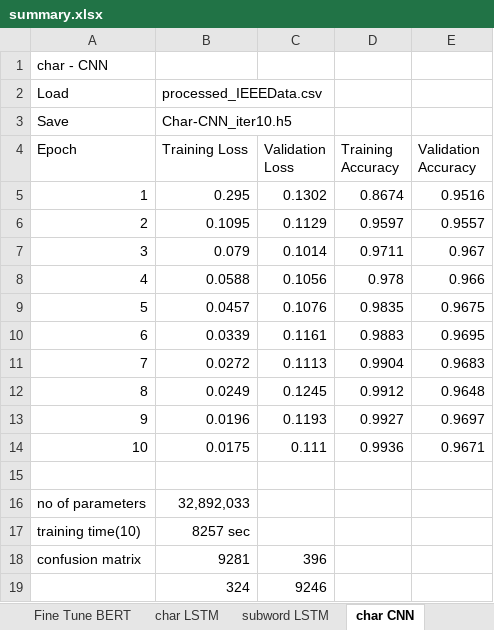
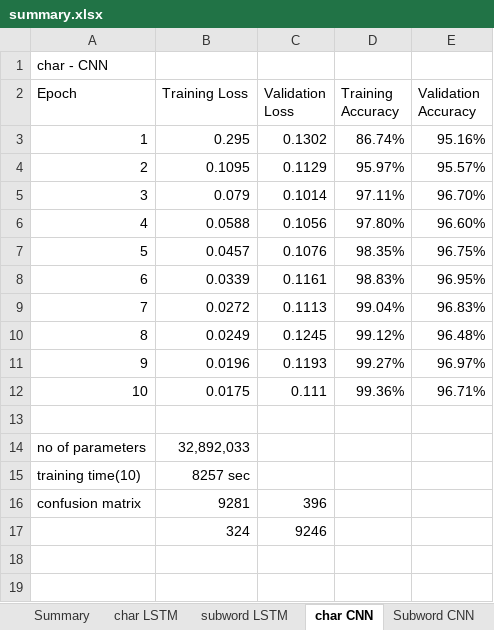
Before and after one commit to Cleon01/phishing-detection, an Excel workbook: result/summary.xlsx, sheet char CNN, drawn as a sheet; values as stored, in another font and other column widths than the file's, no borders; removed rows and columns are numbered as before the commit, all else as after; the diff names each change by its address in the sheet, - before the commit and + after, or states it on an @@ line.

Commit message:
Update summary.xlsx

```diff
--- a/result/summary.xlsx (sheet char CNN)
+++ b/result/summary.xlsx (sheet char CNN)
+sheet tab: Summary
-row 2: Load | processed_IEEEData.csv
-row 3: Save | Char-CNN_iter10.h5
-D3 (Training Accuracy): 0.8674
+D3 (Training Accuracy): 86.74%
-E3 (Validation Accuracy): 0.9516
+E3 (Validation Accuracy): 95.16%
-D4 (Training Accuracy): 0.9597
+D4 (Training Accuracy): 95.97%
-E4 (Validation Accuracy): 0.9557
+E4 (Validation Accuracy): 95.57%
-D5 (Training Accuracy): 0.9711
+D5 (Training Accuracy): 97.11%
-E5 (Validation Accuracy): 0.967
+E5 (Validation Accuracy): 96.70%
-D6 (Training Accuracy): 0.978
+D6 (Training Accuracy): 97.80%
-E6 (Validation Accuracy): 0.966
+E6 (Validation Accuracy): 96.60%
-D7 (Training Accuracy): 0.9835
+D7 (Training Accuracy): 98.35%
-E7 (Validation Accuracy): 0.9675
+E7 (Validation Accuracy): 96.75%
-D8 (Training Accuracy): 0.9883
+D8 (Training Accuracy): 98.83%
-E8 (Validation Accuracy): 0.9695
+E8 (Validation Accuracy): 96.95%
-D9 (Training Accuracy): 0.9904
+D9 (Training Accuracy): 99.04%
-E9 (Validation Accuracy): 0.9683
+E9 (Validation Accuracy): 96.83%
-D10 (Training Accuracy): 0.9912
+D10 (Training Accuracy): 99.12%
-E10 (Validation Accuracy): 0.9648
+E10 (Validation Accuracy): 96.48%
-D11 (Training Accuracy): 0.9927
+D11 (Training Accuracy): 99.27%
-E11 (Validation Accuracy): 0.9697
+E11 (Validation Accuracy): 96.97%
-D12 (Training Accuracy): 0.9936
+D12 (Training Accuracy): 99.36%
-E12 (Validation Accuracy): 0.9671
+E12 (Validation Accuracy): 96.71%
```
Also changed, not shown: sheet Subword CNN, sheet subword LSTM, sheet char LSTM, sheet Fine Tune BERT, other sheet tabs.
